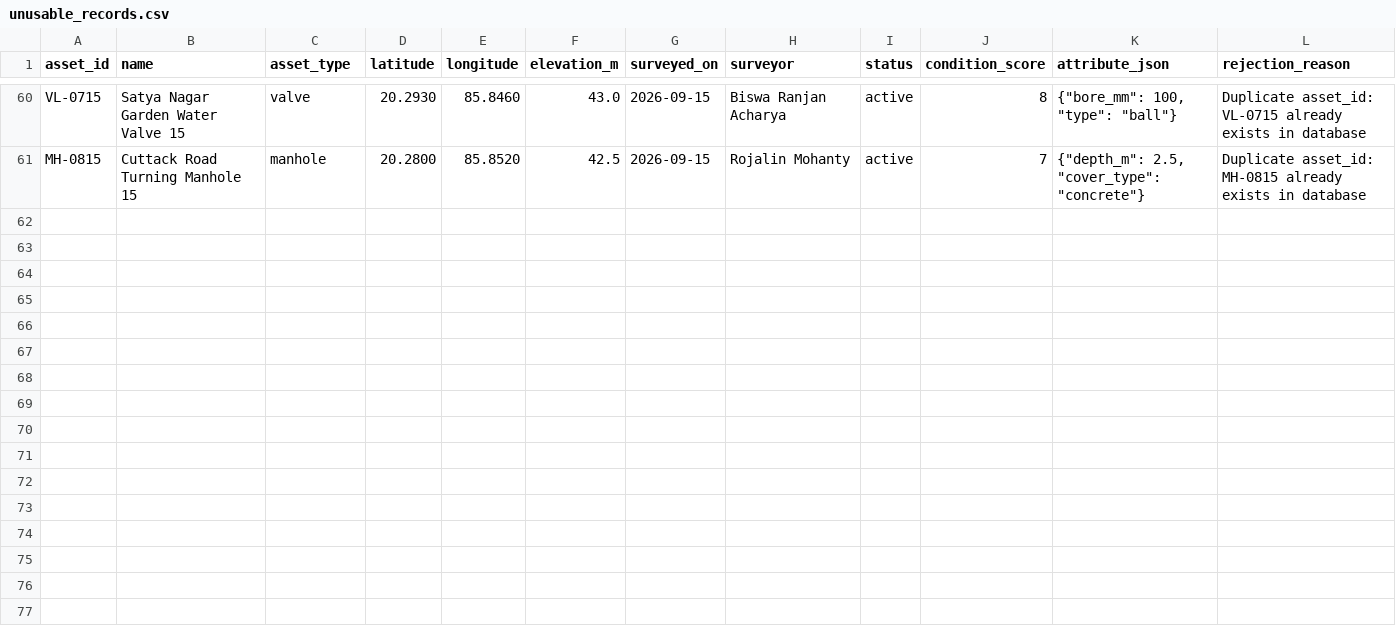
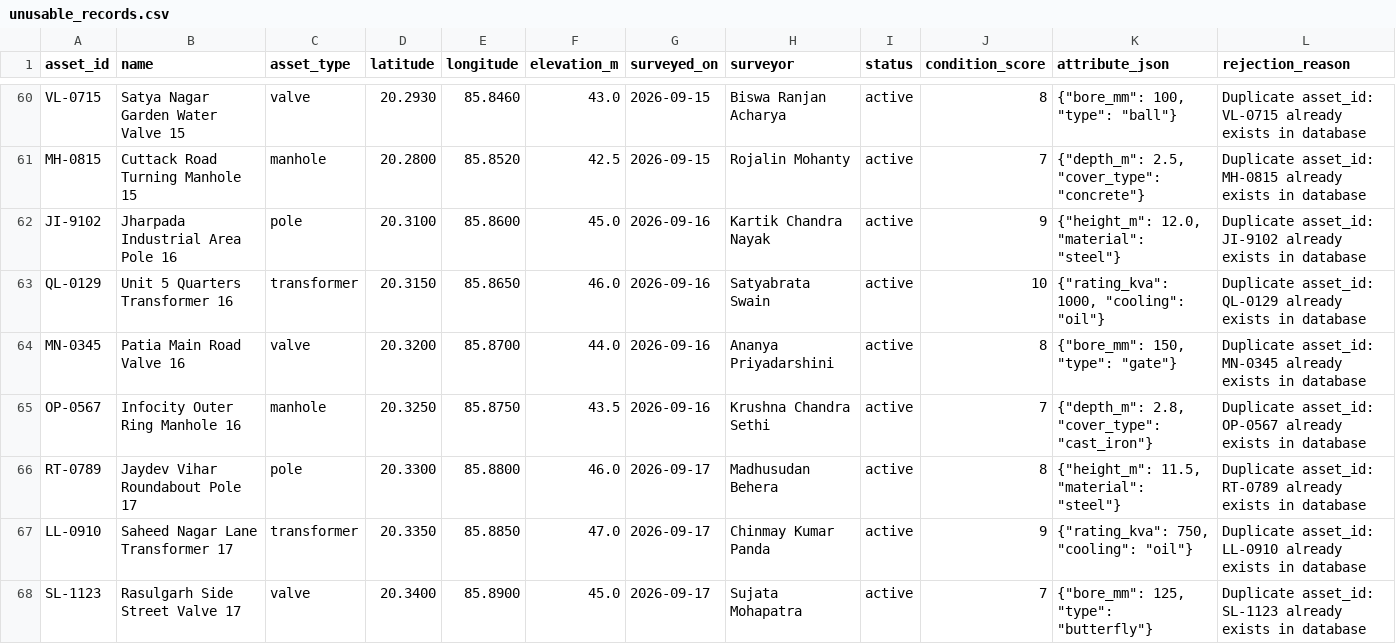
Before and after one commit to SoumyaBhanjadeo/electricity-management, a CSV file: backend/outputs/unusable_records.csv, drawn as a sheet; only a part is shown, gaps mark what is left out; the diff covers the shown part only; the diff names each change by its address in the sheet, - before the commit and + after, or states it on an @@ line.

```diff
--- a/backend/outputs/unusable_records.csv
+++ b/backend/outputs/unusable_records.csv
+row 62: JI-9102 | Jharpada Industrial Area Pole 16 | pole | 20.3100 | 85.8600 | 45.0 | 2026-09-16 | Kartik Chandra Nayak | active | 9 | {"height_m": 12.0, "material": "steel"} | Duplicate asset_id: JI-9102 already exists in database
+row 63: QL-0129 | Unit 5 Quarters Transformer 16 | transformer | 20.3150 | 85.8650 | 46.0 | 2026-09-16 | Satyabrata Swain | active | 10 | {"rating_kva": 1000, "cooling": "oil"} | Duplicate asset_id: QL-0129 already exists in database
+row 64: MN-0345 | Patia Main Road Valve 16 | valve | 20.3200 | 85.8700 | 44.0 | 2026-09-16 | Ananya Priyadarshini | active | 8 | {"bore_mm": 150, "type": "gate"} | Duplicate asset_id: MN-0345 already exists in database
+row 65: OP-0567 | Infocity Outer Ring Manhole 16 | manhole | 20.3250 | 85.8750 | 43.5 | 2026-09-16 | Krushna Chandra Sethi | active | 7 | {"depth_m": 2.8, "cover_type": "cast_iron"} | Duplicate asset_id: OP-0567 already exists in database
+row 66: RT-0789 | Jaydev Vihar Roundabout Pole 17 | pole | 20.3300 | 85.8800 | 46.0 | 2026-09-17 | Madhusudan Behera | active | 8 | {"height_m": 11.5, "material": "steel"} | Duplicate asset_id: RT-0789 already exists in database
+row 67: LL-0910 | Saheed Nagar Lane Transformer 17 | transformer | 20.3350 | 85.8850 | 47.0 | 2026-09-17 | Chinmay Kumar Panda | active | 9 | {"rating_kva": 750, "cooling": "oil"} | Duplicate asset_id: LL-0910 already exists in database
+row 68: SL-1123 | Rasulgarh Side Street Valve 17 | valve | 20.3400 | 85.8900 | 45.0 | 2026-09-17 | Sujata Mohapatra | active | 7 | {"bore_mm": 125, "type": "butterfly"} | Duplicate asset_id: SL-1123 already exists in database
```
Also changed, not shown: 6 added rows elsewhere in this file, backend/data/survey_export_odia_names.csv, 6 other files.
